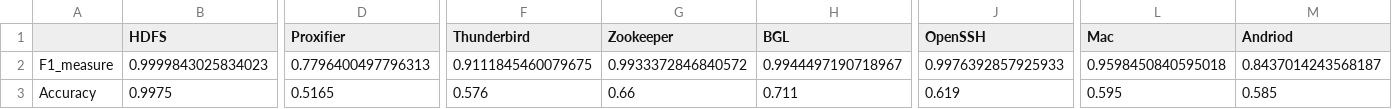
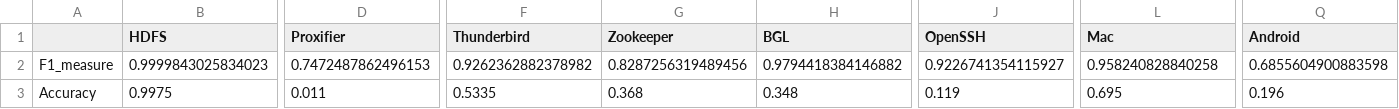
Before and after one commit to ztz1989/logparser, a CSV file: benchmark/SHISO_bechmark_result.csv, drawn as a sheet; only a part is shown, gaps mark what is left out; removed rows and columns are numbered as before the commit, all else as after; the diff covers the shown part only; the diff names each change by its address in the sheet, - before the commit and + after, or states it on an @@ line.

```diff
--- a/benchmark/SHISO_bechmark_result.csv
+++ b/benchmark/SHISO_bechmark_result.csv
-column M (Andriod), rows 2-3: 0.8437014243568187 | 0.585
+column Q (Android), rows 2-3: 0.6855604900883598 | 0.196
-D2 (Proxifier): 0.7796400497796313
+D2 (Proxifier): 0.7472487862496153
-F2 (Thunderbird): 0.9111845460079675
+F2 (Thunderbird): 0.9262362882378982
-G2 (Zookeeper): 0.9933372846840572
+G2 (Zookeeper): 0.8287256319489456
-H2 (BGL): 0.9944497190718967
+H2 (BGL): 0.9794418384146882
-J2 (OpenSSH): 0.9976392857925933
+J2 (OpenSSH): 0.9226741354115927
-L2 (Mac): 0.9598450840595018
+L2 (Mac): 0.958240828840258
-D3 (Proxifier): 0.5165
+D3 (Proxifier): 0.011
-F3 (Thunderbird): 0.576
+F3 (Thunderbird): 0.5335
-G3 (Zookeeper): 0.66
+G3 (Zookeeper): 0.368
-H3 (BGL): 0.711
+H3 (BGL): 0.348
-J3 (OpenSSH): 0.619
+J3 (OpenSSH): 0.119
-L3 (Mac): 0.595
+L3 (Mac): 0.695
```
Also changed, not shown: 6 edited cells elsewhere in this file, benchmark/Spell_bechmark_result.csv, 20 other files.
